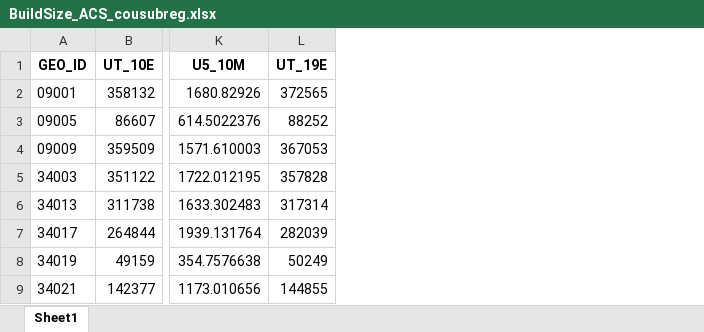
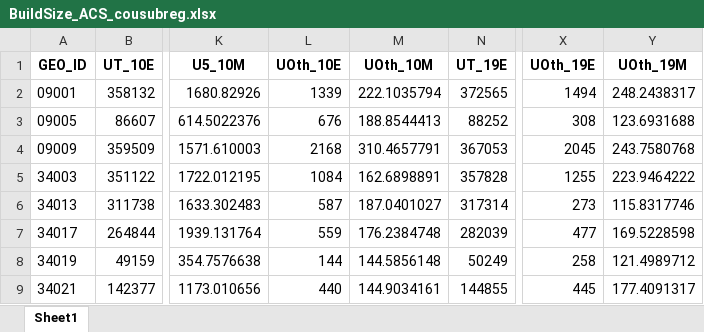
Before and after one commit to daragoldberg/census, an Excel workbook: output/Housing/BuildSize_ACS_cousubreg.xlsx, sheet Sheet1, drawn as a sheet; only a part is shown, gaps mark what is left out; values as stored, in another font and other column widths than the file's, no borders; the diff names each change by its address in the sheet, - before the commit and + after, or states it on an @@ line.

```diff
--- a/output/Housing/BuildSize_ACS_cousubreg.xlsx (sheet Sheet1)
+++ b/output/Housing/BuildSize_ACS_cousubreg.xlsx (sheet Sheet1)
+column L (UOth_10E), rows 2-9: 1339 | 676 | 2168 | 1084 | 587 | 559 | 144 | 440
+column M (UOth_10M), rows 2-9: 222.1035794 | 188.8544413 | 310.4657791 | 162.6898891 | 187.0401027 | 176.2384748 | 144.5856148 | 144.9034161
+column X (UOth_19E), rows 2-9: 1494 | 308 | 2045 | 1255 | 273 | 477 | 258 | 445
+column Y (UOth_19M), rows 2-9: 248.2438317 | 123.6931688 | 243.7580768 | 223.9464222 | 115.8317746 | 169.5228598 | 121.4989712 | 177.4091317
```
Also changed, not shown: 7 other files.
